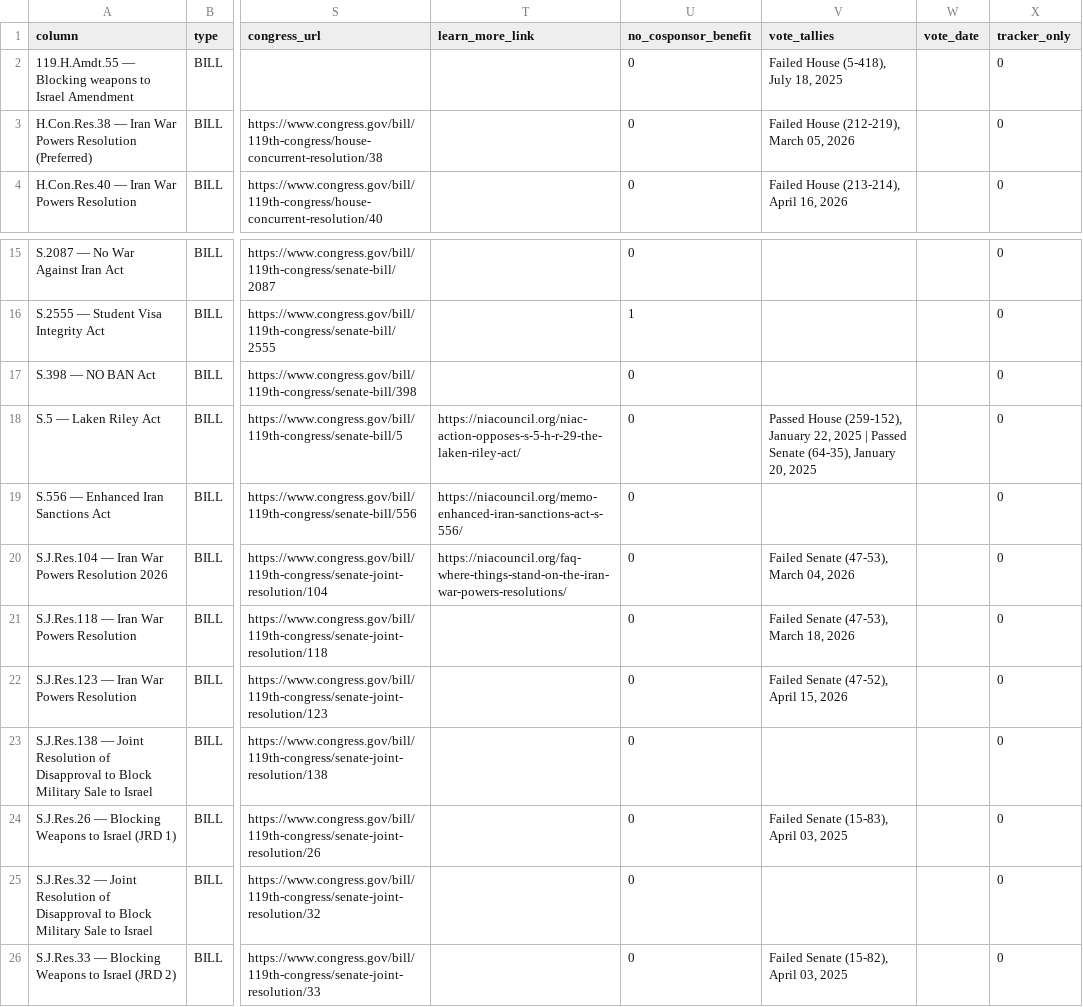
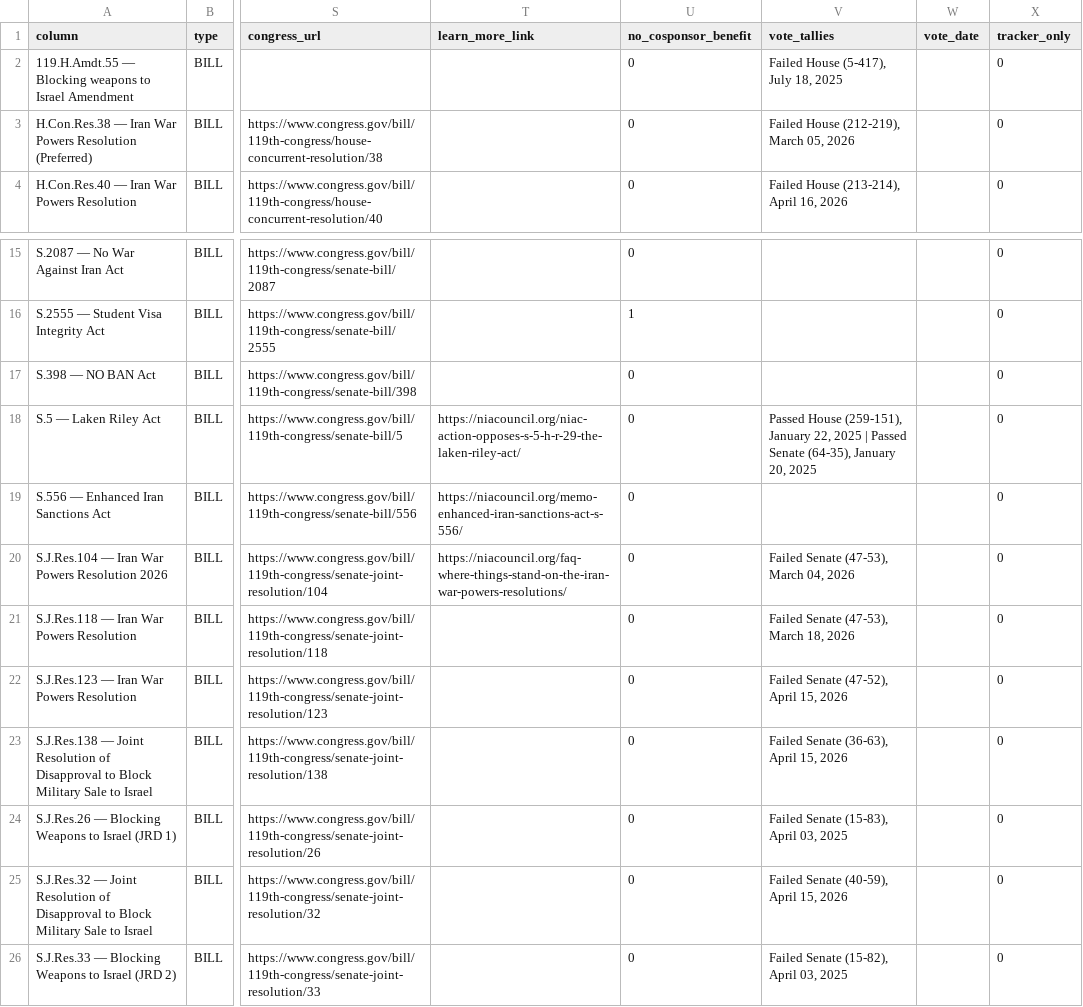
Before and after one commit to niac-dev/civic-scorecard, a CSV file: public/data/scores_columns_meta.csv, drawn as a sheet; only a part is shown, gaps mark what is left out; the diff names each change by its address in the sheet, - before the commit and + after, or states it on an @@ line.

```diff
--- a/public/data/scores_columns_meta.csv
+++ b/public/data/scores_columns_meta.csv
-V2 (vote_tallies): Failed House (5-418), July 18, 2025
+V2 (vote_tallies): Failed House (5-417), July 18, 2025
-V18 (vote_tallies): Passed House (259-152), January 22,…
+V18 (vote_tallies): Passed House (259-151), January 22,…
-V23 (vote_tallies): (empty)
+V23 (vote_tallies): Failed Senate (36-63), April 15, 2026
-V25 (vote_tallies): (empty)
+V25 (vote_tallies): Failed Senate (40-59), April 15, 2026
```
Also changed, not shown: public/data/lawmakers.csv, public/data/scores_wide.csv.
